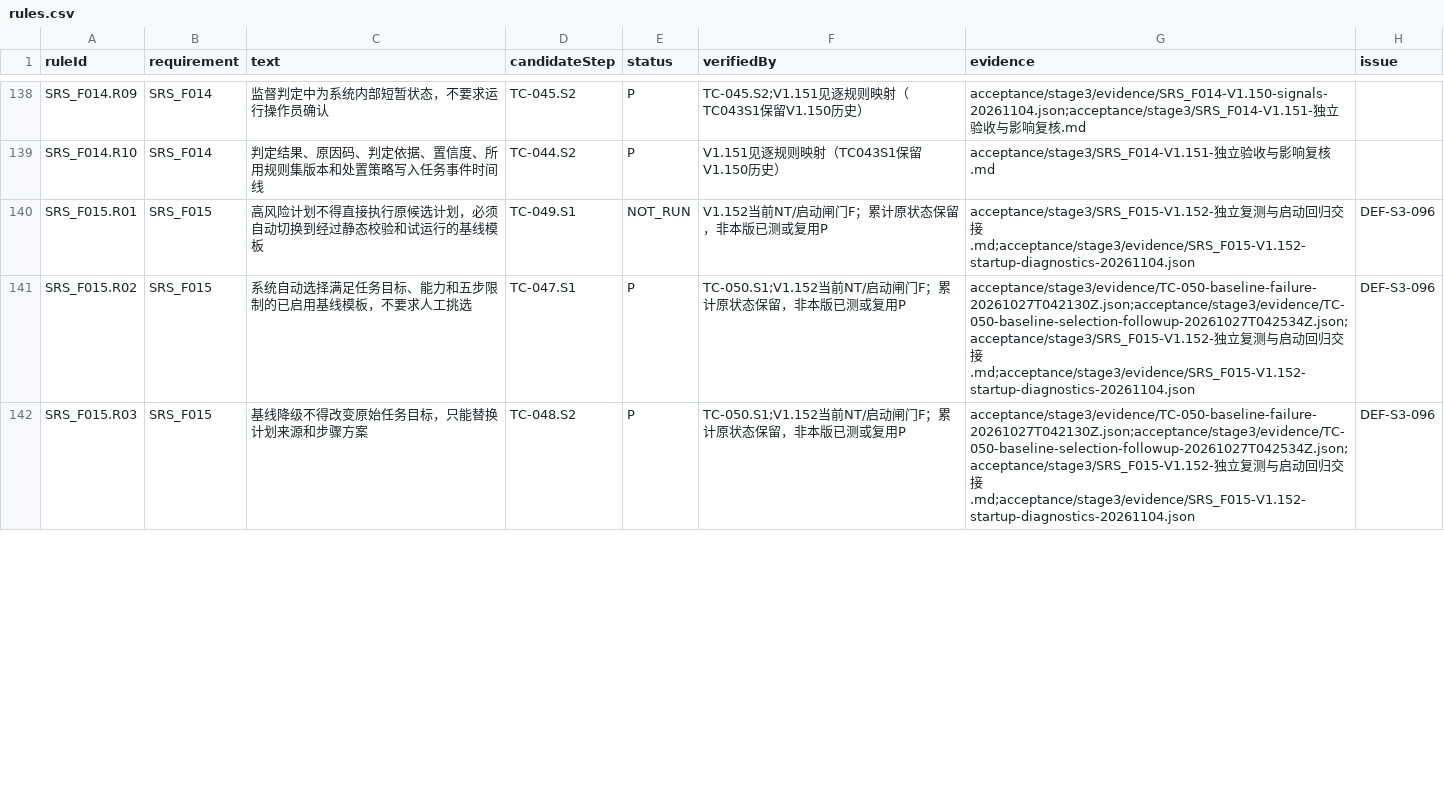
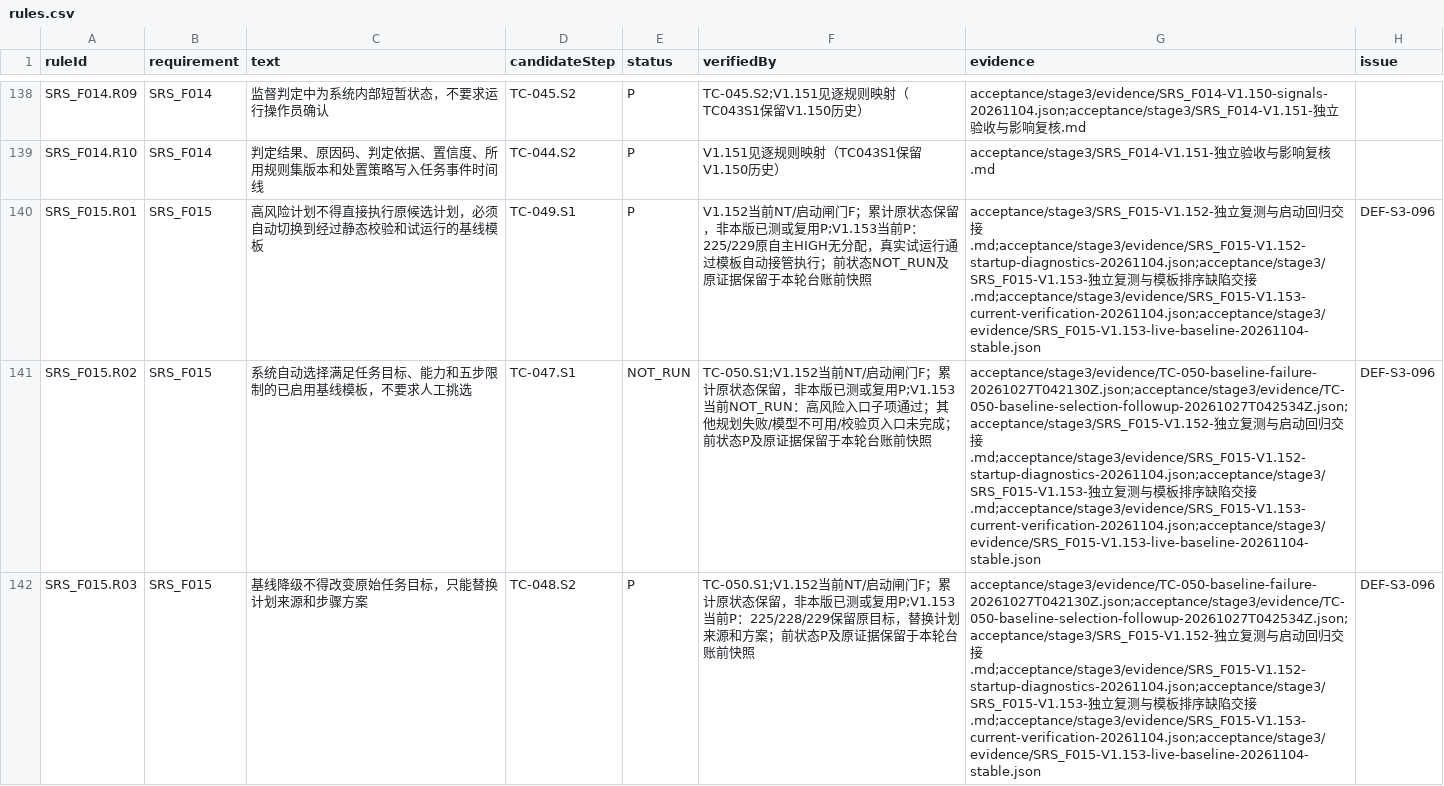
Before and after one commit to steedcy/TP-main, a CSV file: acceptance/stage3/rules.csv, drawn as a sheet; only a part is shown, gaps mark what is left out; the diff covers the shown part only; the diff names each change by its address in the sheet, - before the commit and + after, or states it on an @@ line.

```diff
--- a/acceptance/stage3/rules.csv
+++ b/acceptance/stage3/rules.csv
-E140 (status): NOT_RUN
+E140 (status): P
-F140 (verifiedBy): …测或复用P
+F140 (verifiedBy): …测或复用P;V1.153当前P：225/229原自主HIGH无分配，真实试运行通过模板自动接管执行；前状态NOT_RUN及原证据保留于本轮台账前快照
-G140 (evidence): …交接.md;acceptance/stage3/evidence/SRS_F015-V1.152-startup-diagnostics-20261104.json
+G140 (evidence): …交接.md;acceptance/stage3/evidence/SRS_F015-V1.152-startup-diagnostics-20261104.json;acceptance/stage3/SRS_F015-V1.153-独立复测与模板排序缺陷交接.md;acceptance/stage3/evidence/SRS_F015-V1.153-current-verification-20261104.json;acceptance/stage3/evidence/SRS_F015-V1.153-live-baseline-20261104-stable.json
-E141 (status): P
+E141 (status): NOT_RUN
-F141 (verifiedBy): …测或复用P
+F141 (verifiedBy): …测或复用P;V1.153当前NOT_RUN：高风险入口子项通过；其他规划失败/模型不可用/校验页入口未完成；前状态P及原证据保留于本轮台账前快照
-G141:G142 (evidence): …交接.md;acceptance/stage3/evidence/SRS_F015-V1.152-startup-diagnostics-20261104.json
+G141:G142 (evidence): …交接.md;acceptance/stage3/evidence/SRS_F015-V1.152-startup-diagnostics-20261104.json;acceptance/stage3/SRS_F015-V1.153-独立复测与模板排序缺陷交接.md;acceptance/stage3/evidence/SRS_F015-V1.153-current-verification-20261104.json;acceptance/stage3/evidence/SRS_F015-V1.153-live-baseline-20261104-stable.json
-F142 (verifiedBy): …测或复用P
+F142 (verifiedBy): …测或复用P;V1.153当前P：225/228/229保留原目标，替换计划来源和方案；前状态P及原证据保留于本轮台账前快照
```
Also changed, not shown: 16 edited cells elsewhere in this file, acceptance/stage3/issues.csv, acceptance/stage3/steps.csv, 13 other files.
